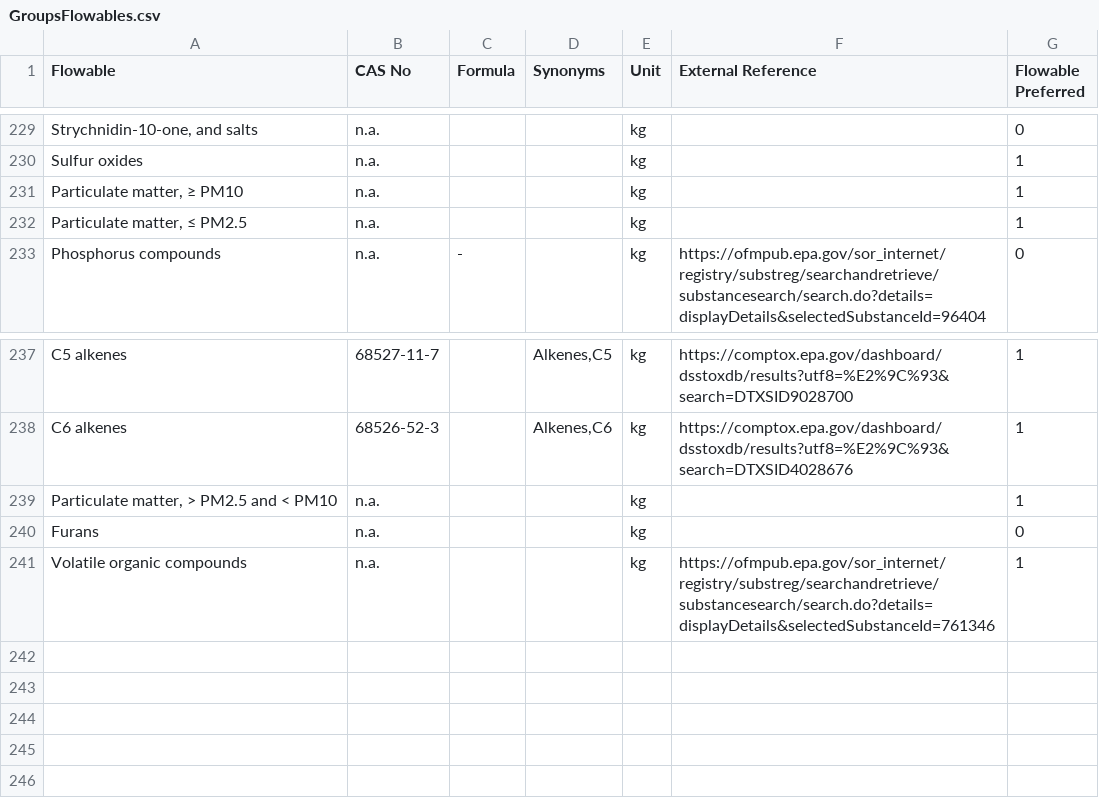
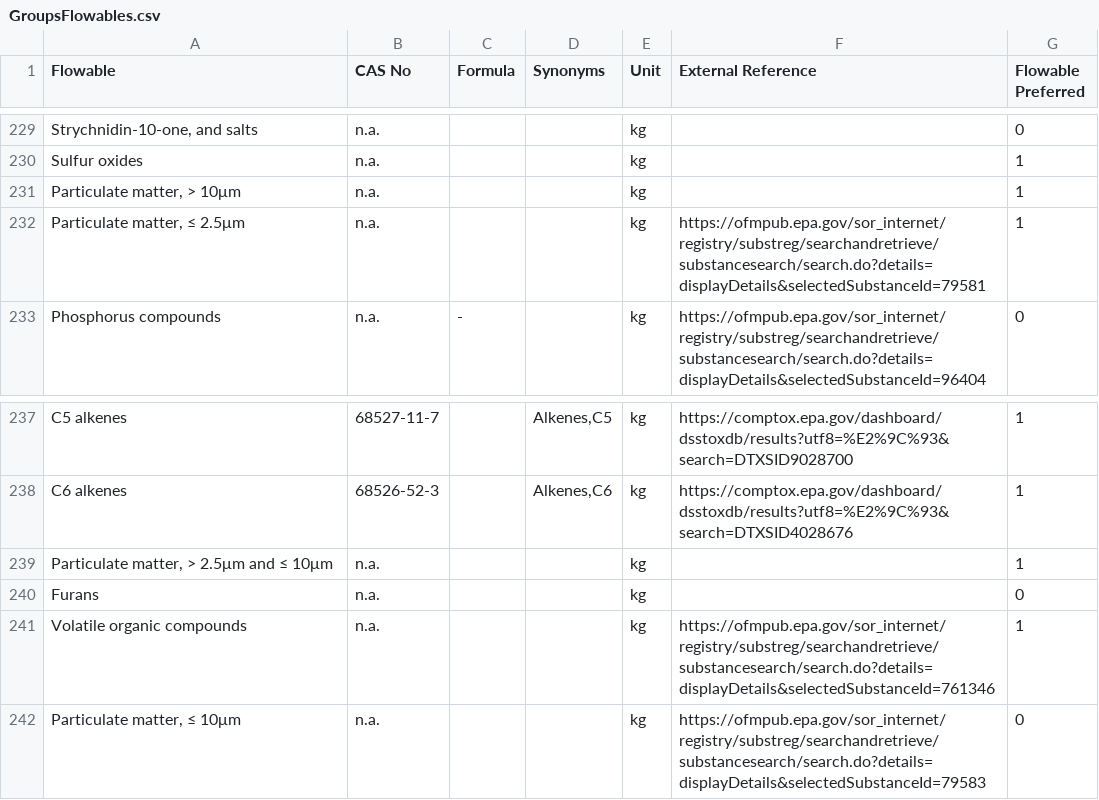
Before and after one commit to USEPA/fedelemflowlist, a CSV file: fedelemflowlist/input/GroupsFlowables.csv, drawn as a sheet; only a part is shown, gaps mark what is left out; the diff names each change by its address in the sheet, - before the commit and + after, or states it on an @@ line.

Commit message:
Edited PM flow names, added a flow Particulate matter, ≤ 10μm

```diff
--- a/fedelemflowlist/input/GroupsFlowables.csv
+++ b/fedelemflowlist/input/GroupsFlowables.csv
-A231 (Flowable): Particulate matter, ≥ PM10
+A231 (Flowable): Particulate matter, > 10μm
-A232 (Flowable): Particulate matter, ≤ PM2.5
+A232 (Flowable): Particulate matter, ≤ 2.5μm
-F232 (External Reference): (empty)
+F232 (External Reference): https://ofmpub.epa.gov/sor_internet/registry/substreg/searchandretrieve/substancesearch/search.do?details=displayDetails&selectedSubstanceId=79581
-A239 (Flowable): Particulate matter, > PM2.5 and < PM10
+A239 (Flowable): Particulate matter, > 2.5μm and ≤ 10μm
+row 242: Particulate matter, ≤ 10μm | n.a. |  |  | kg | https://ofmpub.epa.gov/sor_internet/registry/substreg/searchandretrieve/substancesearch/search.do?details=displayDetails&selectedSubstanceId=79583 | 0
```
Also changed, not shown: fedelemflowlist/input/GroupsFlowablePrimaryContexts.csv.
